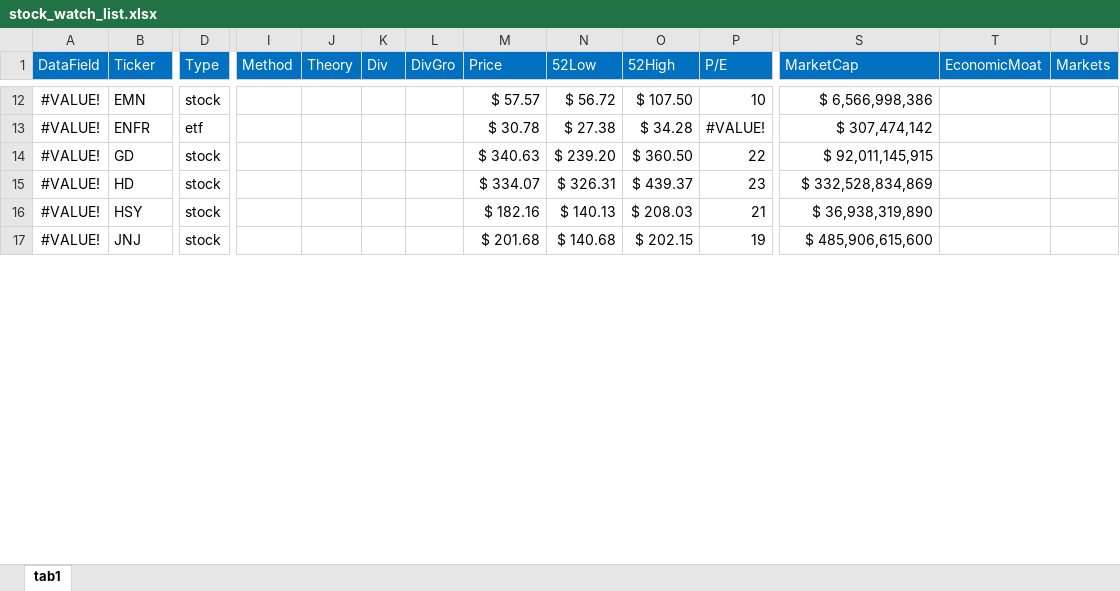
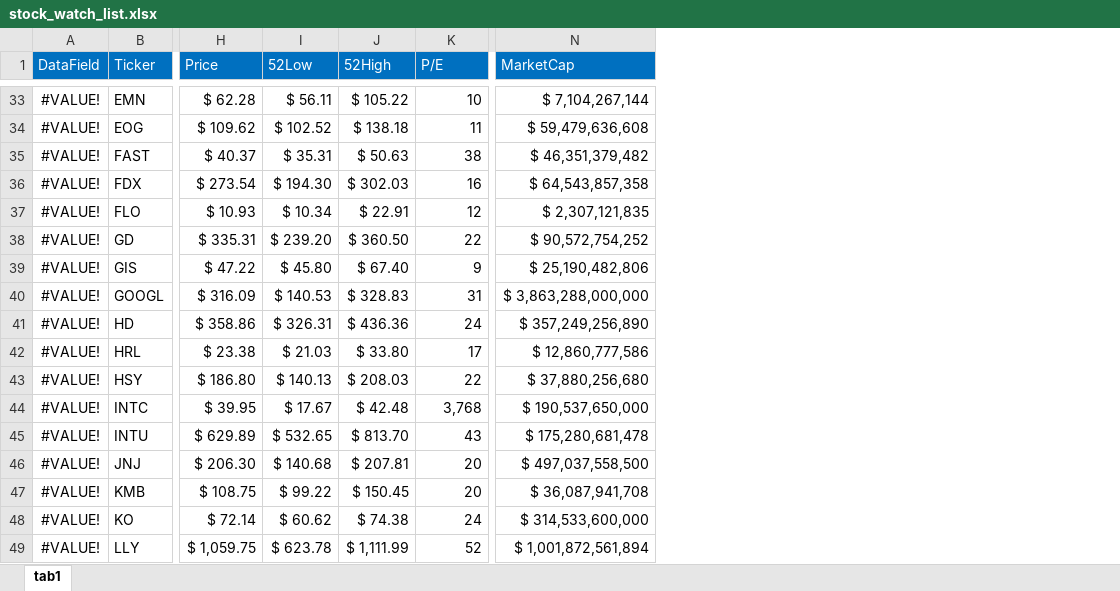
Before and after one commit to harveywargo2/hw2fintools, an Excel workbook: hw2fintools/xlsx/stock_watch_list.xlsx, sheet tab1, drawn as a sheet; only a part is shown, gaps mark what is left out; values as stored, in another font and other column widths than the file's, no borders; conditional formats and table styles not drawn; removed rows and columns are numbered as before the commit, all else as after; rows hold the shown columns only; the diff covers the shown part only; the diff names each change by its address in the sheet, - before the commit and + after, or states it on an @@ line.

```diff
--- a/hw2fintools/xlsx/stock_watch_list.xlsx (sheet tab1)
+++ b/hw2fintools/xlsx/stock_watch_list.xlsx (sheet tab1)
-column D (Type), row 12: stock; rows 14-17: all stock
-column I (Method), empty
-column J (Theory), empty
-column K (Div), empty
-column L (DivGro), empty
-column T (EconomicMoat), empty
-column U (Markets), empty
-H33 (Price): $ 57.57
+H33 (Price): $ 62.28
-I33 (52Low): $ 56.72
+I33 (52Low): $ 56.11
-J33 (52High): $ 107.50
+J33 (52High): $ 105.22
-N33 (MarketCap): $ 6,566,998,386
+N33 (MarketCap): $ 7,104,267,144
-row 13: #VALUE! | ENFR | etf |  |  |  |  | $ 30.78 | $ 27.38 | $ 34.28 | #VALUE! | $ 307,474,142
+row 34: #VALUE! | EOG | $ 109.62 | $ 102.52 | $ 138.18 | 11 | $ 59,479,636,608
+row 35: #VALUE! | FAST | $ 40.37 | $ 35.31 | $ 50.63 | 38 | $ 46,351,379,482
+row 36: #VALUE! | FDX | $ 273.54 | $ 194.30 | $ 302.03 | 16 | $ 64,543,857,358
+row 37: #VALUE! | FLO | $ 10.93 | $ 10.34 | $ 22.91 | 12 | $ 2,307,121,835
-H38 (Price): $ 340.63
+H38 (Price): $ 335.31
-N38 (MarketCap): $ 92,011,145,915
+N38 (MarketCap): $ 90,572,754,252
+row 39: #VALUE! | GIS | $ 47.22 | $ 45.80 | $ 67.40 | 9 | $ 25,190,482,806
+row 40: #VALUE! | GOOGL | $ 316.09 | $ 140.53 | $ 328.83 | 31 | $ 3,863,288,000,000
-H41 (Price): $ 334.07
+H41 (Price): $ 358.86
-J41 (52High): $ 439.37
+J41 (52High): $ 436.36
-K41 (P/E): 23
+K41 (P/E): 24
-N41 (MarketCap): $ 332,528,834,869
+N41 (MarketCap): $ 357,249,256,890
+row 42: #VALUE! | HRL | $ 23.38 | $ 21.03 | $ 33.80 | 17 | $ 12,860,777,586
-H43 (Price): $ 182.16
+H43 (Price): $ 186.80
-K43 (P/E): 21
+K43 (P/E): 22
-N43 (MarketCap): $ 36,938,319,890
+N43 (MarketCap): $ 37,880,256,680
+row 44: #VALUE! | INTC | $ 39.95 | $ 17.67 | $ 42.48 | 3,768 | $ 190,537,650,000
+row 45: #VALUE! | INTU | $ 629.89 | $ 532.65 | $ 813.70 | 43 | $ 175,280,681,478
-H46 (Price): $ 201.68
+H46 (Price): $ 206.30
-J46 (52High): $ 202.15
+J46 (52High): $ 207.81
-K46 (P/E): 19
+K46 (P/E): 20
-N46 (MarketCap): $ 485,906,615,600
+N46 (MarketCap): $ 497,037,558,500
+row 47: #VALUE! | KMB | $ 108.75 | $ 99.22 | $ 150.45 | 20 | $ 36,087,941,708
+row 48: #VALUE! | KO | $ 72.14 | $ 60.62 | $ 74.38 | 24 | $ 314,533,600,000
+row 49: #VALUE! | LLY | $ 1,059.75 | $ 623.78 | $ 1,111.99 | 52 | $ 1,001,872,561,894
```
Also changed, not shown: 50 added rows, 4 removed rows and 85 edited cells elsewhere in this sheet, 2 other files.
